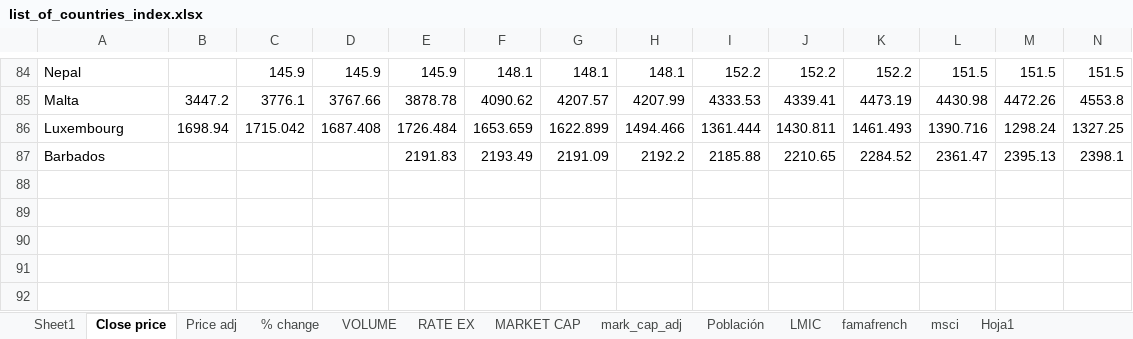
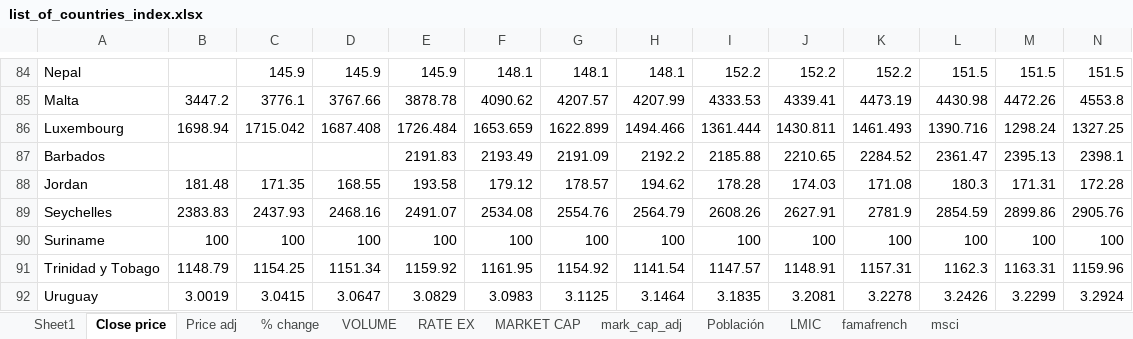
Before and after one commit to gadyelja/capm_dash, an Excel workbook: list_of_countries_index.xlsx, sheet Close price, drawn as a sheet; only a part is shown, gaps mark what is left out; values as stored, in another font and other column widths than the file's, no borders; rows hold the shown columns only; the diff names each change by its address in the sheet, - before the commit and + after, or states it on an @@ line.

```diff
--- a/list_of_countries_index.xlsx (sheet Close price)
+++ b/list_of_countries_index.xlsx (sheet Close price)
-sheet tab: Hoja1
+row 88: Jordan | 181.48 | 171.35 | 168.55 | 193.58 | 179.12 | 178.57 | 194.62 | 178.28 | 174.03 | 171.08 | 180.3 | 171.31 | 172.28
+row 89: Seychelles | 2383.83 | 2437.93 | 2468.16 | 2491.07 | 2534.08 | 2554.76 | 2564.79 | 2608.26 | 2627.91 | 2781.9 | 2854.59 | 2899.86 | 2905.76
+row 90: Suriname | 100 | 100 | 100 | 100 | 100 | 100 | 100 | 100 | 100 | 100 | 100 | 100 | 100
+row 91: Trinidad y Tobago | 1148.79 | 1154.25 | 1151.34 | 1159.92 | 1161.95 | 1154.92 | 1141.54 | 1147.57 | 1148.91 | 1157.31 | 1162.3 | 1163.31 | 1159.96
+row 92: Uruguay | 3.0019 | 3.0415 | 3.0647 | 3.0829 | 3.0983 | 3.1125 | 3.1464 | 3.1835 | 3.2081 | 3.2278 | 3.2426 | 3.2299 | 3.2924
```
Also changed, not shown: sheet Sheet1, sheet RATE EX, sheet Población, sheet MARKET CAP, sheet LMIC, sheet mark_cap_adj.
